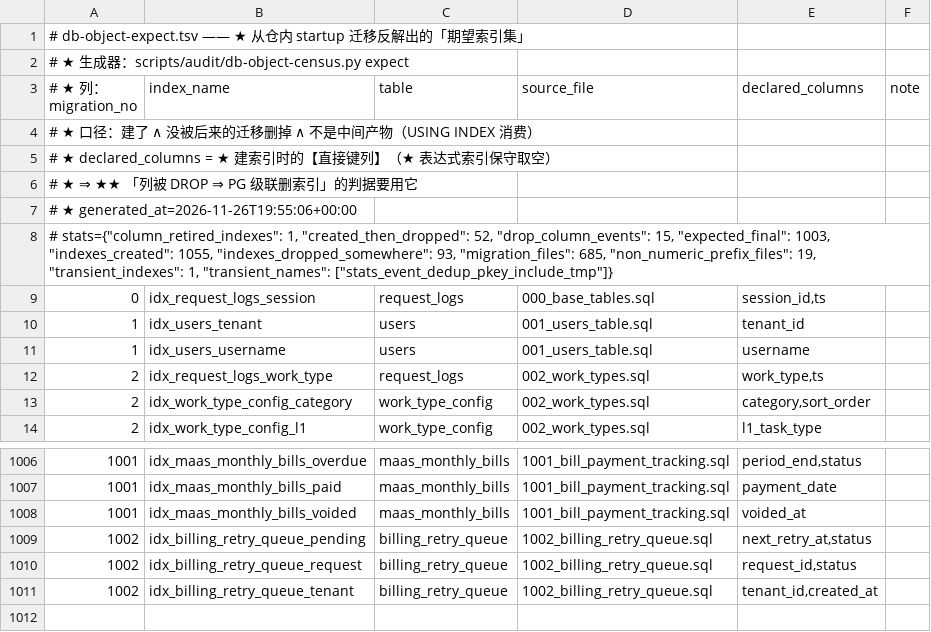
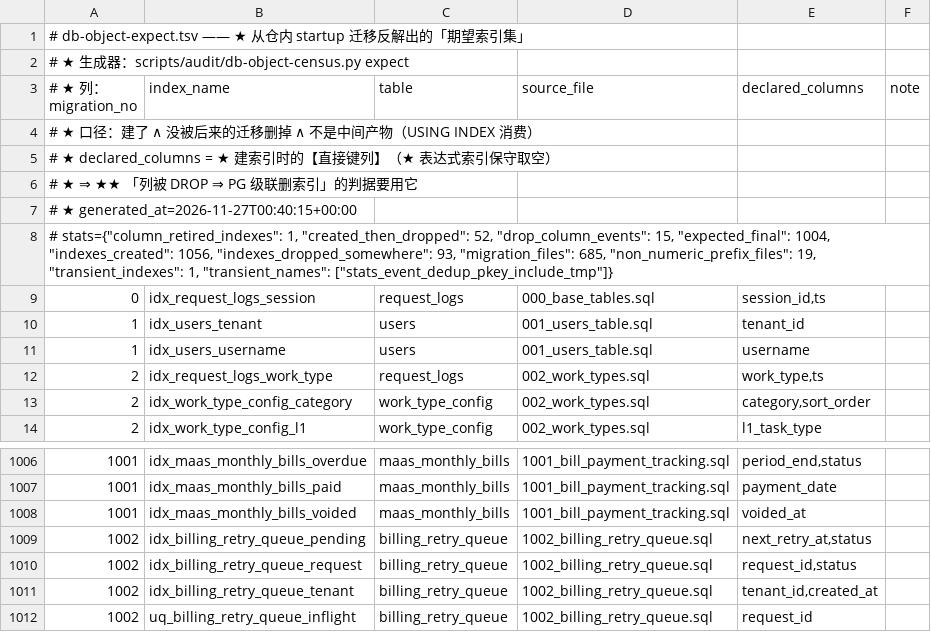
Before and after one commit to halfking/ai-native-gateway-core, a TSV file: scripts/audit/asset/db-object-expect.tsv, drawn as a sheet; only a part is shown, gaps mark what is left out.

```diff
--- a/scripts/audit/asset/db-object-expect.tsv
+++ b/scripts/audit/asset/db-object-expect.tsv
@@ -6,4 +6,4 @@
 # ★   ⇒ ★★ 「列被 DROP ⇒ PG 级联删索引」的判据要用它
-# ★ generated_at=2026-11-26T19:55:06+00:00
-# stats={"column_retired_indexes": 1, "created_then_dropped": 52, "drop_column_events": 15, "expected_final": 1003, "indexes_created": 1055, "indexes_dropped_somewhere": 93, "migration_files": 685, "non_numeric_prefix_files": 19, "transient_indexes": 1, "transient_names": ["stats_event_dedup_pkey_include_tmp"]}
+# ★ generated_at=2026-11-27T00:40:15+00:00
+# stats={"column_retired_indexes": 1, "created_then_dropped": 52, "drop_column_events": 15, "expected_final": 1004, "indexes_created": 1056, "indexes_dropped_somewhere": 93, "migration_files": 685, "non_numeric_prefix_files": 19, "transient_indexes": 1, "transient_names": ["stats_event_dedup_pkey_include_tmp"]}
 0	idx_request_logs_session	request_logs	000_base_tables.sql	session_id,ts	
@@ -1011 +1011,2 @@
 1002	idx_billing_retry_queue_tenant	billing_retry_queue	1002_billing_retry_queue.sql	tenant_id,created_at	
+1002	uq_billing_retry_queue_inflight	billing_retry_queue	1002_billing_retry_queue.sql	request_id	
```
Also changed, not shown: scripts/audit/asset/db-object-columns.tsv, scripts/audit/asset/db-object-gap-ledger.tsv, 24 other files.
